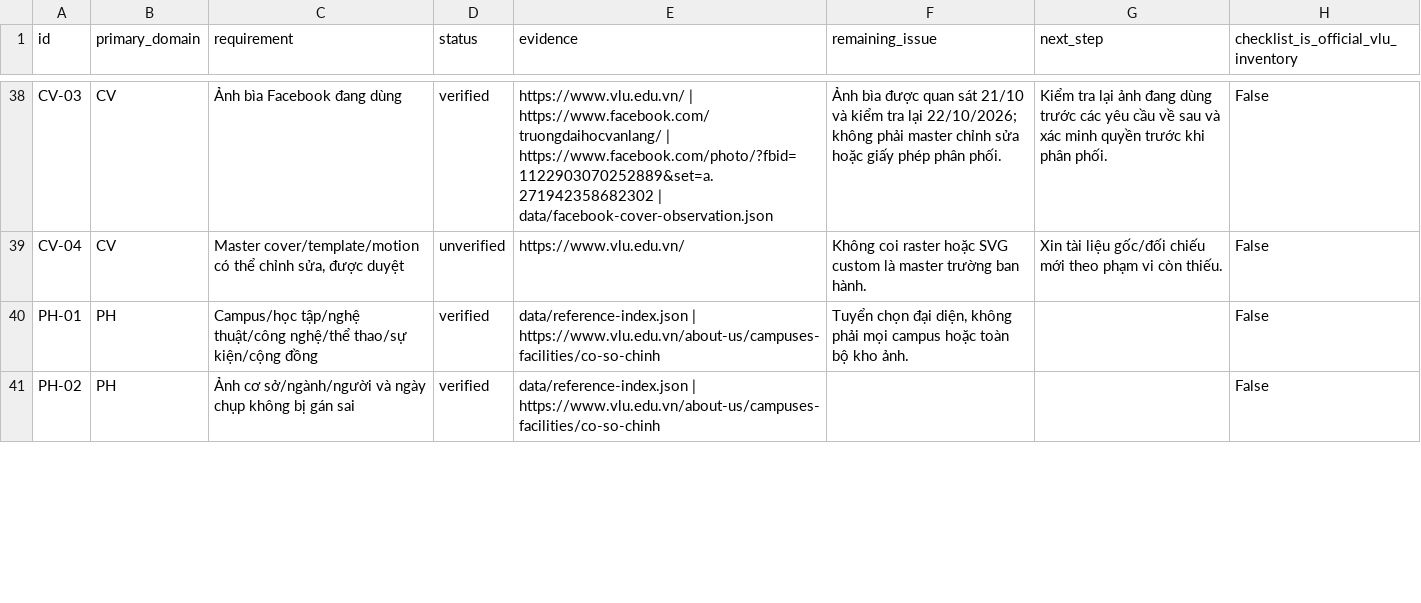
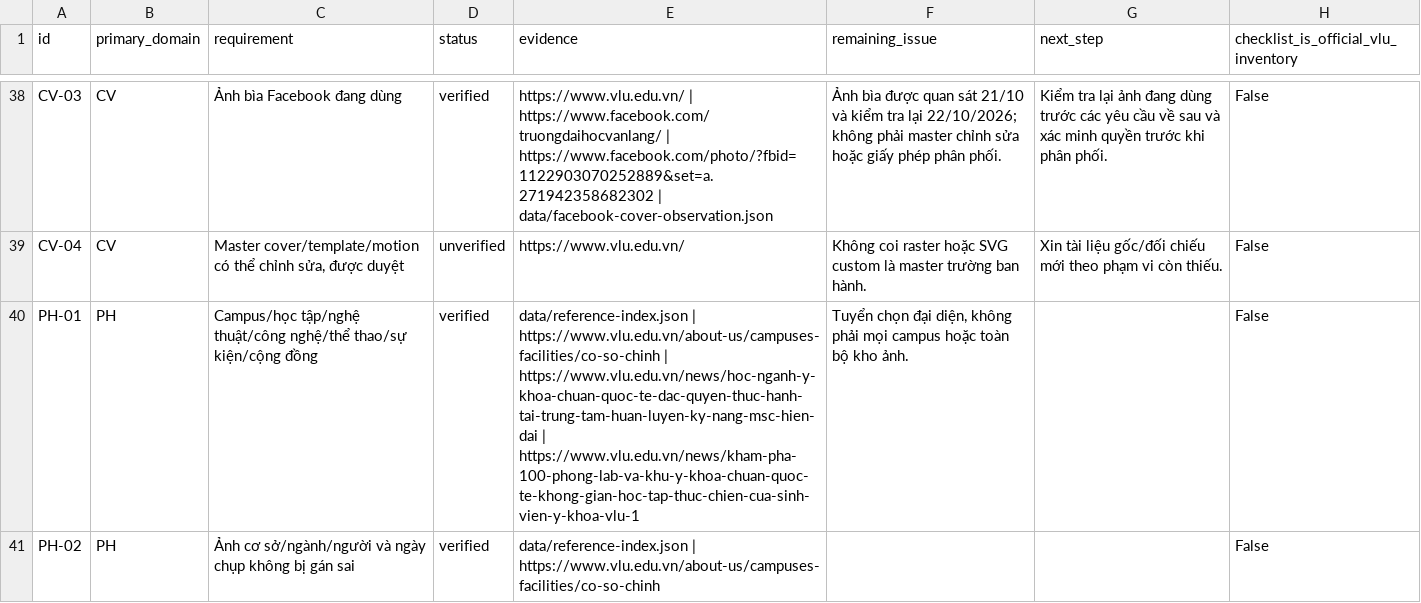
Before and after one commit to MinhThang1009/vlu-reference-kit, a CSV file: kit/audit/checklist.csv, drawn as a sheet; only a part is shown, gaps mark what is left out; the diff covers the shown part only.

```diff
--- a/kit/audit/checklist.csv
+++ b/kit/audit/checklist.csv
@@ -39,3 +39,3 @@ CV-03,CV,Ảnh bìa Facebook đang dùng,verified,https://www.vlu.edu.vn/ | http
 CV-04,CV,"Master cover/template/motion có thể chỉnh sửa, được duyệt",unverified,https://www.vlu.edu.vn/,Không coi raster hoặc SVG custom là master trường ban hành.,Xin tài liệu gốc/đối chiếu mới theo phạm vi còn thiếu.,False
-PH-01,PH,Campus/học tập/nghệ thuật/công nghệ/thể thao/sự kiện/cộng đồng,verified,data/reference-index.json | https://www.vlu.edu.vn/about-us/campuses-facilities/co-so-chinh,"Tuyển chọn đại diện, không phải mọi campus hoặc toàn bộ kho ảnh.",,False
+PH-01,PH,Campus/học tập/nghệ thuật/công nghệ/thể thao/sự kiện/cộng đồng,verified,data/reference-index.json | https://www.vlu.edu.vn/about-us/campuses-facilities/co-so-chinh | https://www.vlu.edu.vn/news/hoc-nganh-y-khoa-chuan-quoc-te-dac-quyen-thuc-hanh-tai-trung-tam-huan-luyen-ky-nang-msc-hien-dai | https://www.vlu.edu.vn/news/kham-pha-100-phong-lab-va-khu-y-khoa-chuan-quoc-te-khong-gian-hoc-tap-thuc-chien-cua-sinh-vien-y-khoa-vlu-1,"Tuyển chọn đại diện, không phải mọi campus hoặc toàn bộ kho ảnh.",,False
 PH-02,PH,Ảnh cơ sở/ngành/người và ngày chụp không bị gán sai,verified,data/reference-index.json | https://www.vlu.edu.vn/about-us/campuses-facilities/co-so-chinh,,,False
```
Also changed, not shown: 8 edited cells elsewhere in this file, kit/audit/path-map.csv, 37 other files.
